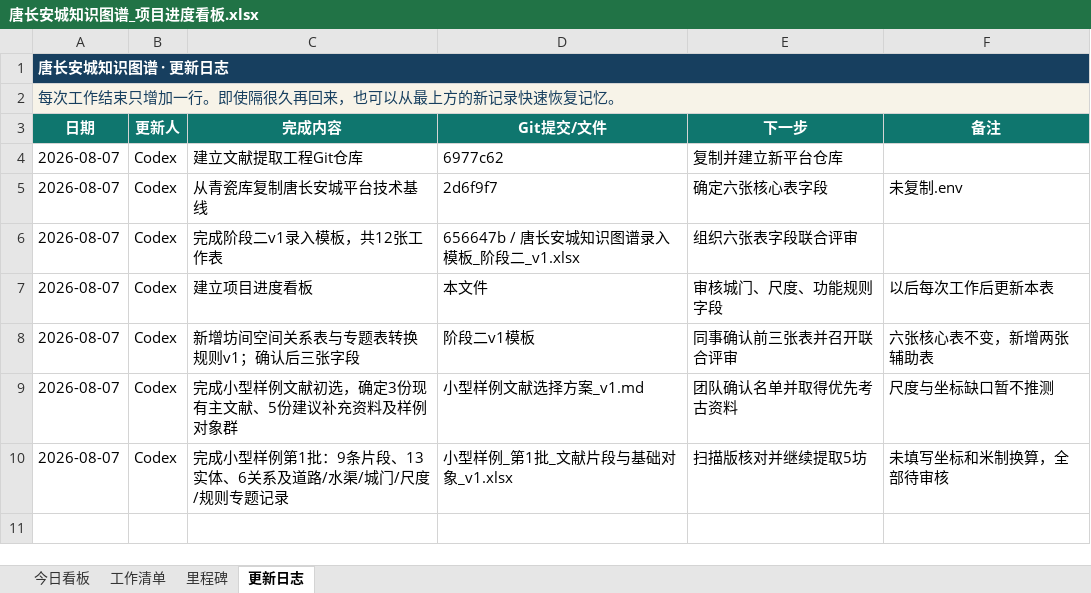
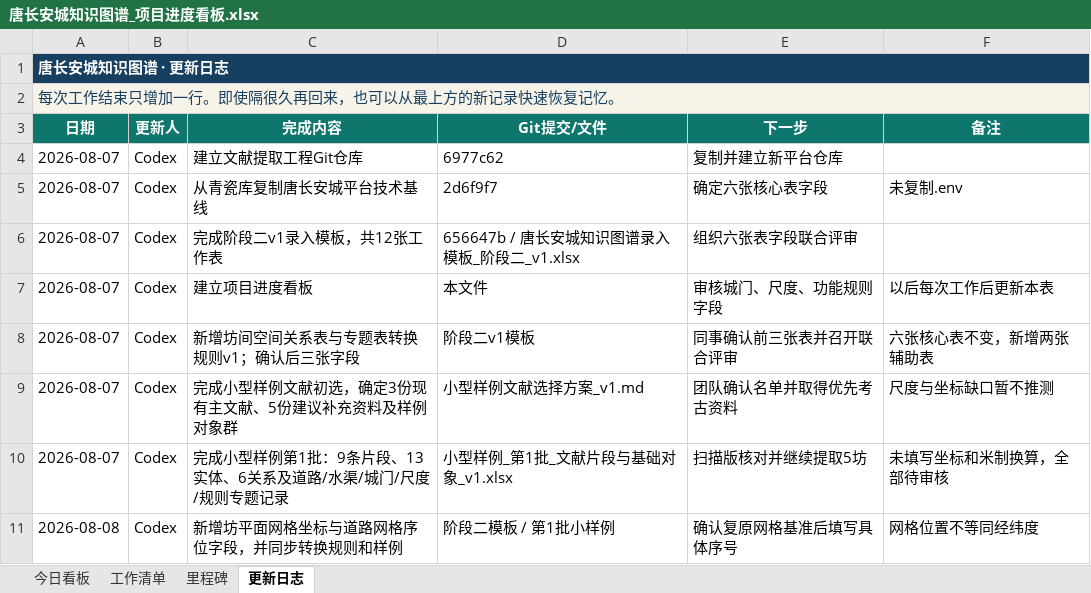
Before and after one commit to RIiiiiii-t/tang-changan-knowledge-graph, an Excel workbook: 00-项目总览/唐长安城知识图谱_项目进度看板.xlsx, sheet 更新日志, drawn as a sheet; values as stored, in another font and other column widths than the file's, no borders; the diff names each change by its address in the sheet, - before the commit and + after, or states it on an @@ line.

```diff
--- a/00-项目总览/唐长安城知识图谱_项目进度看板.xlsx (sheet 更新日志)
+++ b/00-项目总览/唐长安城知识图谱_项目进度看板.xlsx (sheet 更新日志)
+row 11: 2026-08-08 | Codex | 新增坊平面网格坐标与道路网格序位字段，并同步转换规则和样例 | 阶段二模板 / 第1批小样例 | 确认复原网格基准后填写具体序号 | 网格位置不等同经纬度
```
Also changed, not shown: sheet 今日看板, charts or pictures, 02-项目文档/唐长安城知识图谱录入模板_阶段二_v1.xlsx, 05-Excel数据/小型样例_第1批_文献片段与基础对象_v1.xlsx.
